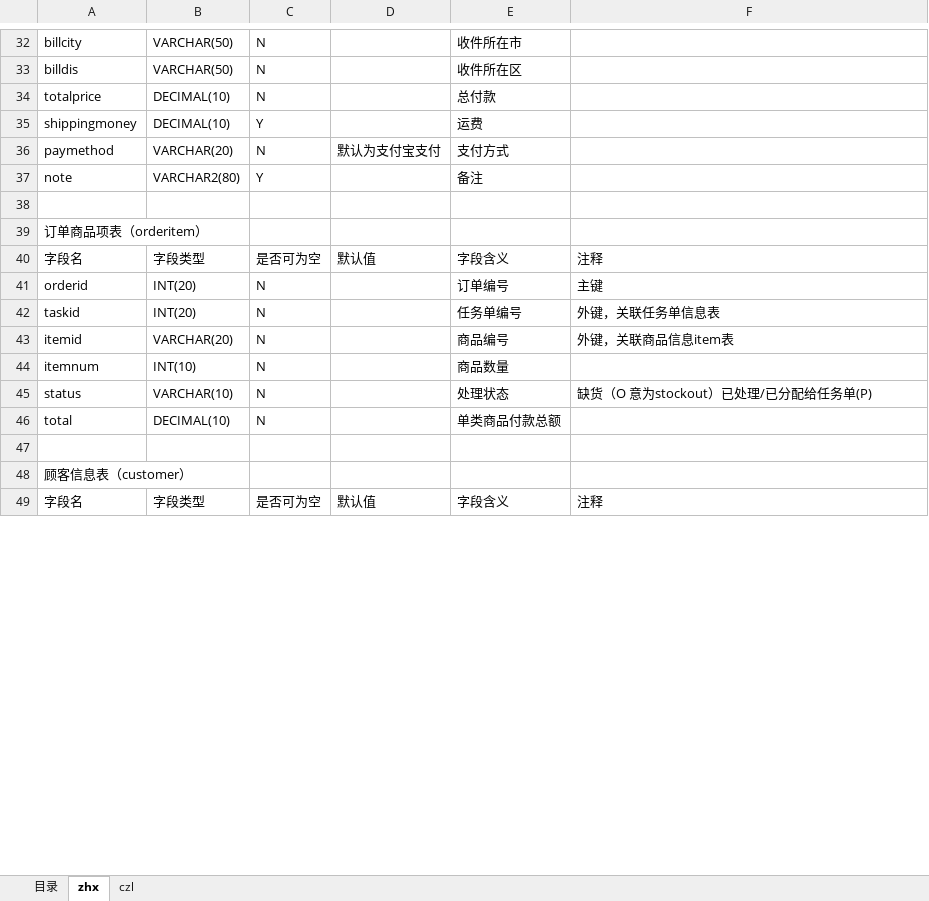
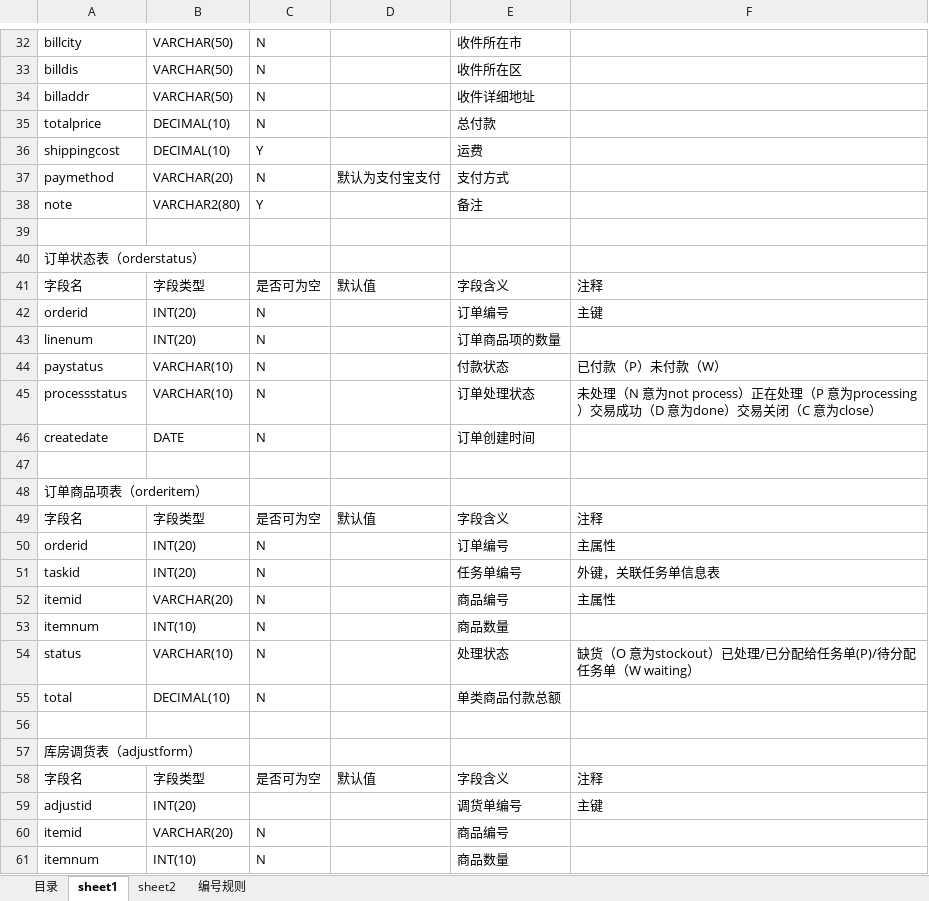
Before and after one commit to Hydrapse/i-LogisticsSystem, an Excel workbook: 文档/数据库设计报告.xlsx, sheet sheet1, drawn as a sheet; only a part is shown, gaps mark what is left out; values as stored, in another font and other column widths than the file's, no cell formats; addresses are those after the commit; the diff covers the shown part only; the diff names each change by its address in the sheet, - before the commit and + after, or states it on an @@ line.

```diff
--- a/文档/数据库设计报告.xlsx (sheet sheet1)
+++ b/文档/数据库设计报告.xlsx (sheet sheet1)
-sheet tab: zhx
+sheet tab: sheet1
-sheet tab: czl
+sheet tab: sheet2
+sheet tab: 编号规则
+row 34: billaddr | VARCHAR(50) | N |  | 收件详细地址
-A36: shippingmoney
+A36: shippingcost
+row 40: 订单状态表（orderstatus）
@@ row 66 moved to row 41: 字段名 @@
+row 42: orderid | INT(20) | N |  | 订单编号 | 主键
+row 43: linenum | INT(20) | N |  | 订单商品项的数量
@@ row 25 moved to row 44: paystatus @@
@@ row 26 moved to row 45: processstatus @@
+row 46: createdate | DATE | N |  | 订单创建时间
+row 47: (empty)
-F50: 主键
+F50: 主属性
-F52: 外键，关联商品信息item表
+F52: 主属性
-F54: 缺货（O 意为stockout）已处理/已分配给任务单(P)
+F54: 缺货（O 意为stockout）已处理/已分配给任务单(P)/待分配任务单（W waiting）
-A57: 顾客信息表（customer）
+A57: 库房调货表（adjustform）
+row 59: adjustid | INT(20) |  |  | 调货单编号 | 主键
@@ row 68 moved to row 60: itemid @@
@@ row 69 moved to row 61: itemnum @@
```
Also changed, not shown: 15 added rows, 27 removed rows, 9 moved rows and 23 edited cells elsewhere in this sheet, sheet sheet2, sheet 目录, cell formats, 15 other files.
